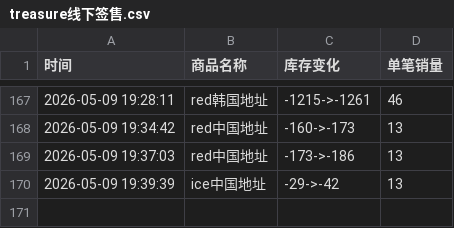
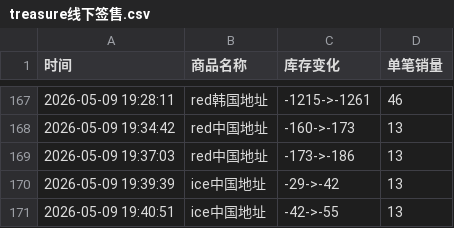
Before and after one commit to yuiki001/treasure_k40509, a CSV file: treasure线下签售.csv, drawn as a sheet; only a part is shown, gaps mark what is left out; the diff names each change by its address in the sheet, - before the commit and + after, or states it on an @@ line.

Commit message:
自动更新数据 2026-05-09 19:40:54

```diff
--- a/treasure线下签售.csv
+++ b/treasure线下签售.csv
+row 171: 2026-05-09 19:40:51 | ice中国地址 | -42->-55 | 13
```
